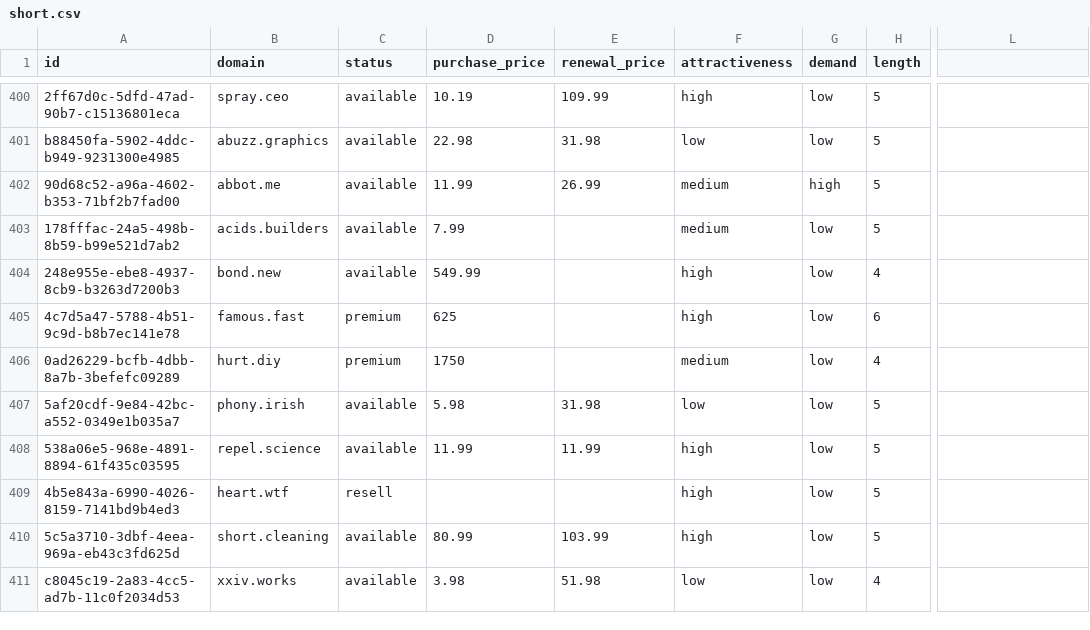
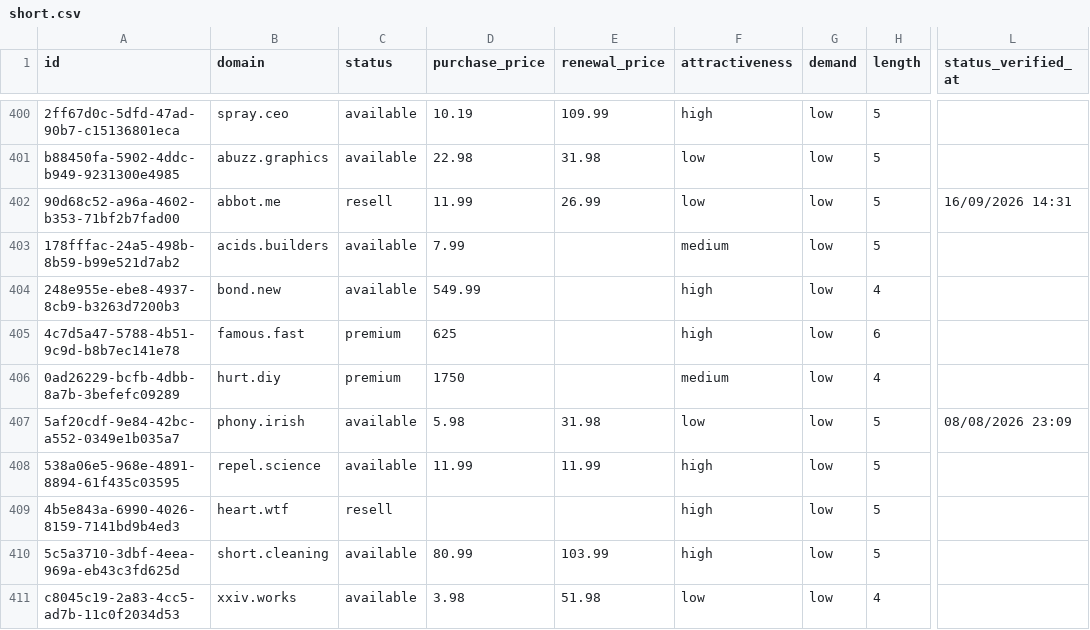
Before and after one commit to UniqueDomains/short-oneword-domains, a CSV file: short.csv, drawn as a sheet; only a part is shown, gaps mark what is left out; the diff covers the shown part only; the diff names each change by its address in the sheet, - before the commit and + after, or states it on an @@ line.

Commit message:
Domains update

```diff
--- a/short.csv
+++ b/short.csv
-L1: (empty)
+L1: status_verified_at
-C402 (status): available
+C402 (status): resell
-F402 (attractiveness): medium
+F402 (attractiveness): low
-G402 (demand): high
+G402 (demand): low
-L402 (status_verified_at): (empty)
+L402 (status_verified_at): 16/09/2026 14:31
-L407 (status_verified_at): (empty)
+L407 (status_verified_at): 08/08/2026 23:09
```
Also changed, not shown: 126 edited cells elsewhere in this file, 6 other files.
